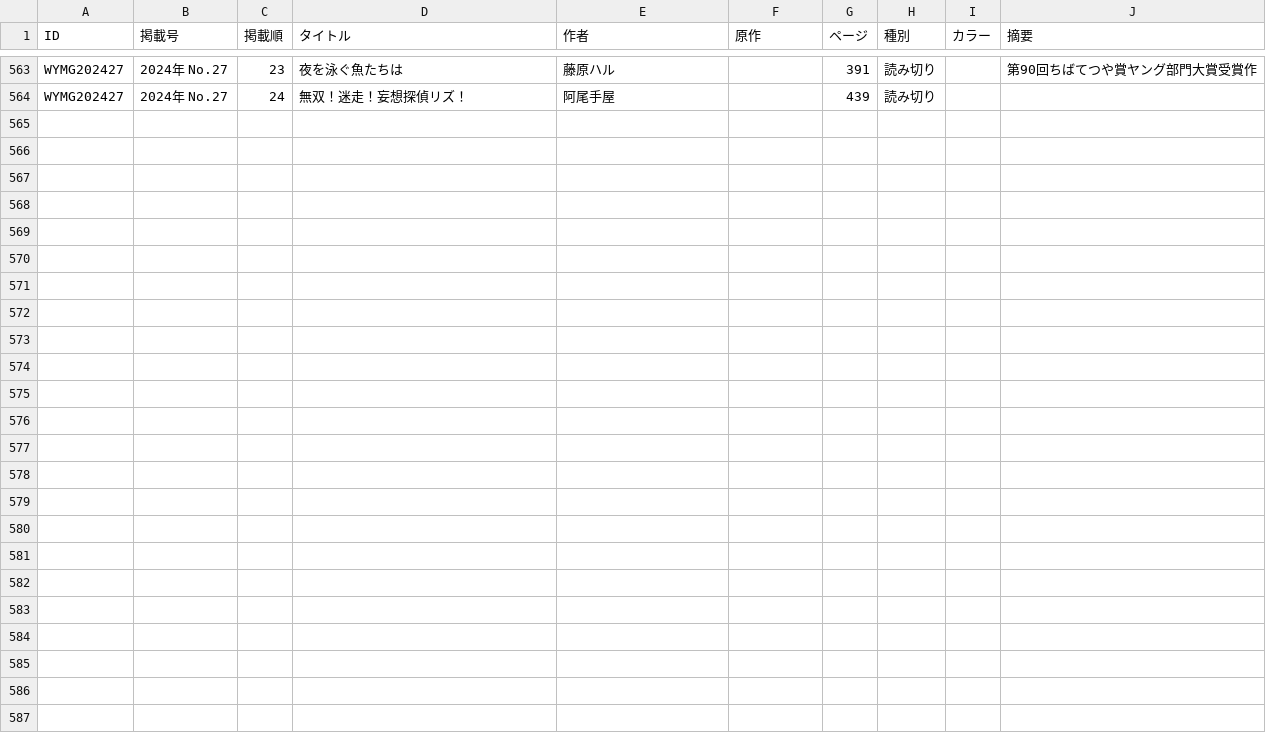
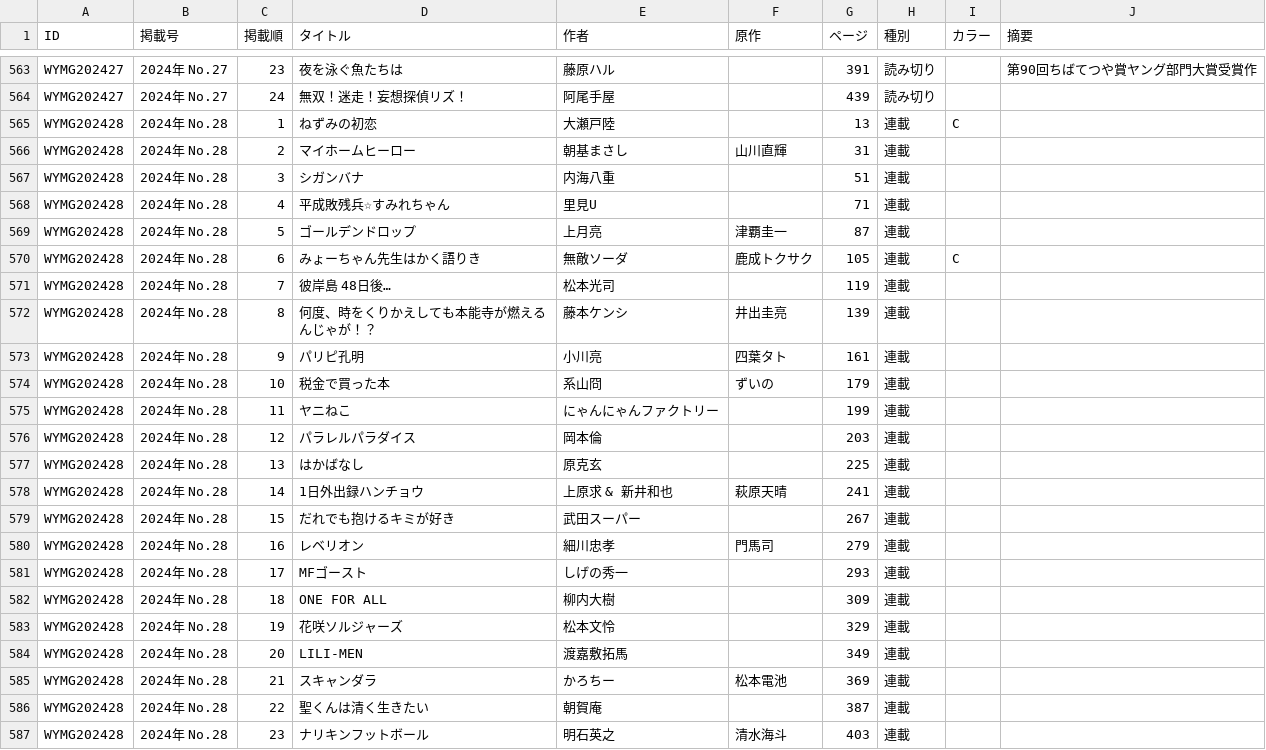
Before and after one commit to tricogimmick/comic_magazine_data, a TSV file: tsv/young_magazine/young_magazine2024.tsv, drawn as a sheet; only a part is shown, gaps mark what is left out.

Commit message:
週刊ヤングマガジン 2024年 No.28

```diff
--- a/tsv/young_magazine/young_magazine2024.tsv
+++ b/tsv/young_magazine/young_magazine2024.tsv
@@ -564 +564,24 @@ WYMG202427	2024年 No.27	23	夜を泳ぐ魚たちは	藤原ハル		391	読み切
 WYMG202427	2024年 No.27	24	無双！迷走！妄想探偵リズ！	阿尾手屋		439	読み切り		
+WYMG202428	2024年 No.28	1	ねずみの初恋	大瀬戸陸		13	連載	C	
+WYMG202428	2024年 No.28	2	マイホームヒーロー	朝基まさし	山川直輝	31	連載		
+WYMG202428	2024年 No.28	3	シガンバナ	内海八重		51	連載		
+WYMG202428	2024年 No.28	4	平成敗残兵☆すみれちゃん	里見U		71	連載		
+WYMG202428	2024年 No.28	5	ゴールデンドロップ	上月亮	津覇圭一	87	連載		
+WYMG202428	2024年 No.28	6	みょーちゃん先生はかく語りき	無敵ソーダ	鹿成トクサク	105	連載	C	
+WYMG202428	2024年 No.28	7	彼岸島 48日後…	松本光司		119	連載		
+WYMG202428	2024年 No.28	8	何度、時をくりかえしても本能寺が燃えるんじゃが！？	藤本ケンシ	井出圭亮	139	連載		
+WYMG202428	2024年 No.28	9	パリピ孔明	小川亮	四葉タト	161	連載		
+WYMG202428	2024年 No.28	10	税金で買った本	系山冏	ずいの	179	連載		
+WYMG202428	2024年 No.28	11	ヤニねこ	にゃんにゃんファクトリー		199	連載		
+WYMG202428	2024年 No.28	12	パラレルパラダイス	岡本倫		203	連載		
+WYMG202428	2024年 No.28	13	はかばなし	原克玄		225	連載		
+WYMG202428	2024年 No.28	14	1日外出録ハンチョウ	上原求 & 新井和也	萩原天晴	241	連載		
+WYMG202428	2024年 No.28	15	だれでも抱けるキミが好き	武田スーパー		267	連載		
+WYMG202428	2024年 No.28	16	レベリオン	細川忠孝	門馬司	279	連載		
+WYMG202428	2024年 No.28	17	MFゴースト	しげの秀一		293	連載		
+WYMG202428	2024年 No.28	18	ONE FOR ALL	柳内大樹		309	連載		
+WYMG202428	2024年 No.28	19	花咲ソルジャーズ	松本文怜		329	連載		
+WYMG202428	2024年 No.28	20	LILI-MEN	渡嘉敷拓馬		349	連載		
+WYMG202428	2024年 No.28	21	スキャンダラ	かろちー	松本電池	369	連載		
+WYMG202428	2024年 No.28	22	聖くんは清く生きたい	朝賀庵		387	連載		
+WYMG202428	2024年 No.28	23	ナリキンフットボール	明石英之	清水海斗	403	連載		
```
